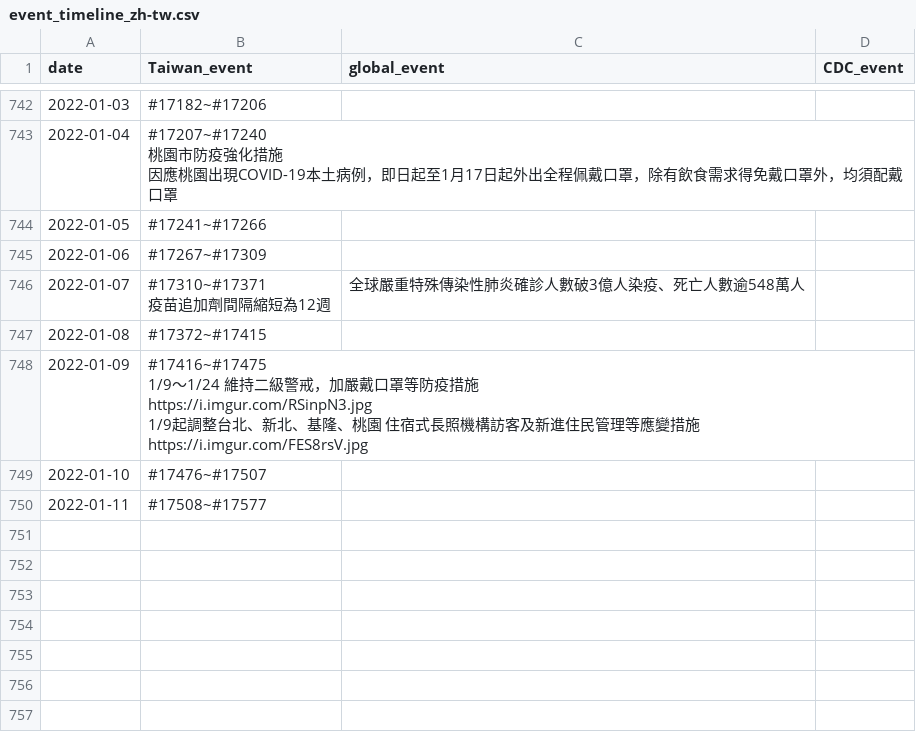
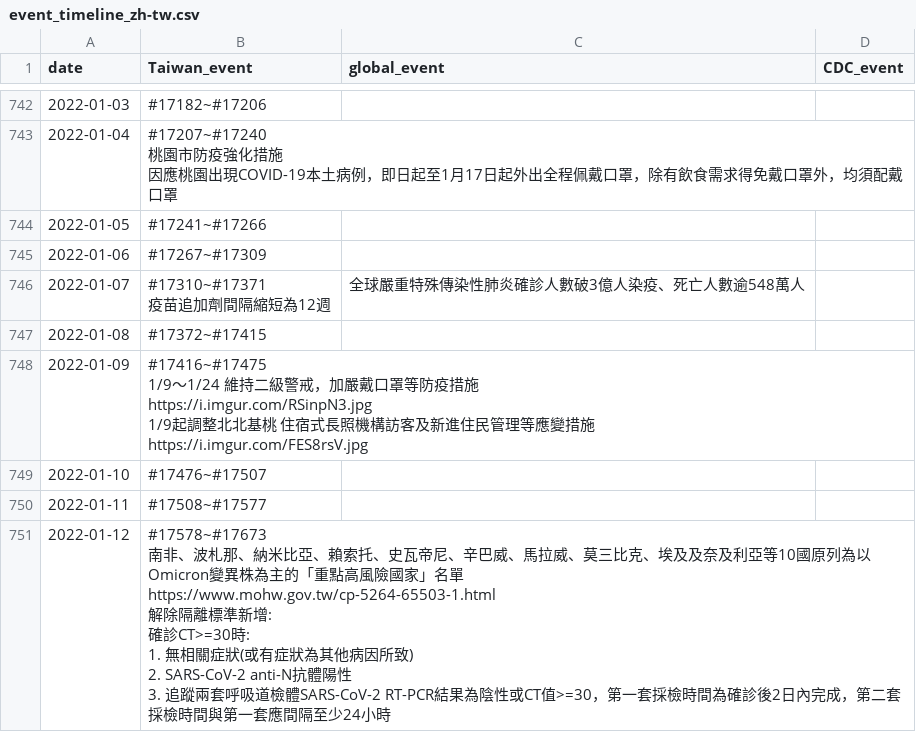
Before and after one commit to Linc-tw/COVID_breakdown, a CSV file: processed_data/event_timeline_zh-tw.csv, drawn as a sheet; only a part is shown, gaps mark what is left out; ↵ is a line break in a cell; the diff names each change by its address in the sheet, - before the commit and + after, or states it on an @@ line.

```diff
--- a/processed_data/event_timeline_zh-tw.csv
+++ b/processed_data/event_timeline_zh-tw.csv
-B748 (Taiwan_event): …1/9起調整台北、新北、基隆、桃園 住宿式…
+B748 (Taiwan_event): …1/9起調整北北基桃 住宿式…
+row 751: 2022-01-12 | #17578~#17673 ↵ 南非、波札那、納米比亞、賴索托、史瓦帝尼、辛巴威、馬拉威、莫三比克、埃及及奈及利亞等10國原列為以Omicron變異株為主的「重點高風險國家」名單 ↵ https://www.mohw.gov.tw/cp-5264-65503-1.html ↵ 解除隔離標準新增: ↵ 確診CT>=30時: ↵ 1. 無相關症狀(或有症狀為其他病因所致) ↵ 2. SARS-CoV-2 anti-N抗體陽性 ↵ 3. 追蹤兩套呼吸道檢體SARS-CoV-2 RT-PCR結果為陰性或CT值>=30，第一套採檢時間為確診後2日內完成，第二套採檢時間與第一套應間隔至少24小時
```
Also changed, not shown: processed_data/latest/local_case_per_county.csv, raw_data/COVID-19_in_Taiwan_raw_data_county_age.csv, 55 other files.
